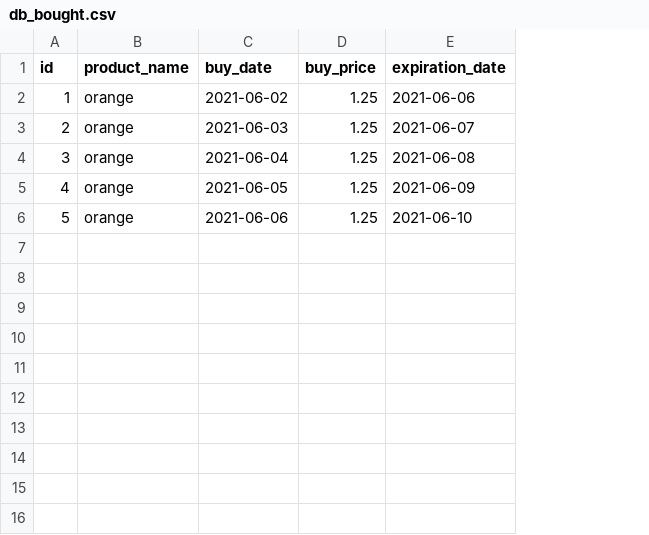
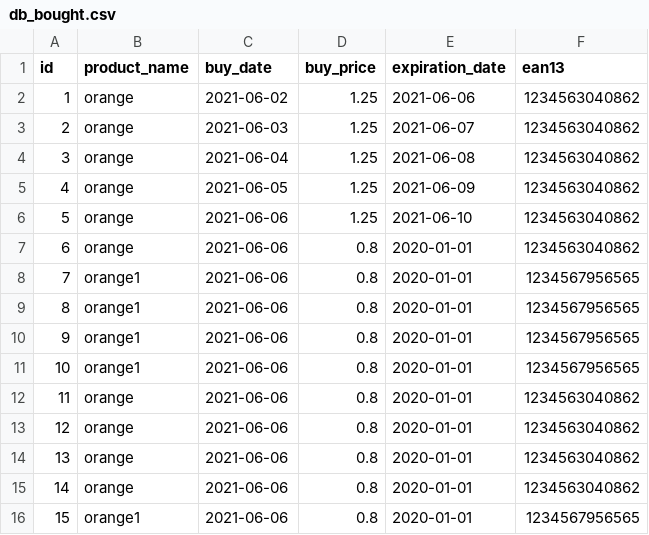
Before and after one commit to PatrickPiek/winc-back-end-development, a CSV file: superpy/db_bought.csv, drawn as a sheet; the diff names each change by its address in the sheet, - before the commit and + after, or states it on an @@ line.

```diff
--- a/superpy/db_bought.csv
+++ b/superpy/db_bought.csv
+column F (ean13), rows 2-6: all 1234563040862
+row 7: 6 | orange | 2021-06-06 | 0.8 | 2020-01-01 | 1234563040862
+row 8: 7 | orange1 | 2021-06-06 | 0.8 | 2020-01-01 | 1234567956565
+row 9: 8 | orange1 | 2021-06-06 | 0.8 | 2020-01-01 | 1234567956565
+row 10: 9 | orange1 | 2021-06-06 | 0.8 | 2020-01-01 | 1234567956565
+row 11: 10 | orange1 | 2021-06-06 | 0.8 | 2020-01-01 | 1234567956565
+row 12: 11 | orange | 2021-06-06 | 0.8 | 2020-01-01 | 1234563040862
+row 13: 12 | orange | 2021-06-06 | 0.8 | 2020-01-01 | 1234563040862
+row 14: 13 | orange | 2021-06-06 | 0.8 | 2020-01-01 | 1234563040862
+row 15: 14 | orange | 2021-06-06 | 0.8 | 2020-01-01 | 1234563040862
+row 16: 15 | orange1 | 2021-06-06 | 0.8 | 2020-01-01 | 1234567956565
```
Also changed, not shown: 6 other files.
